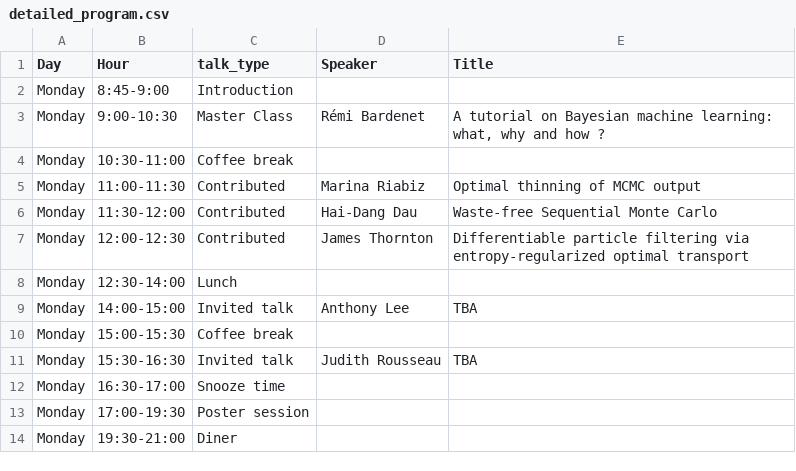
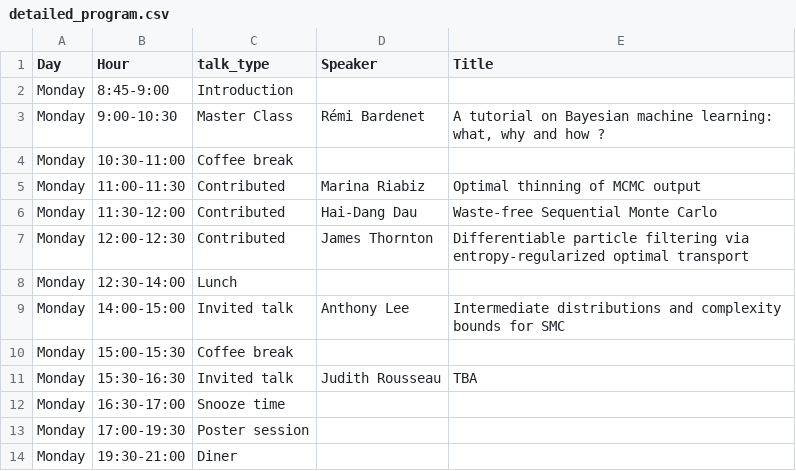
Before and after one commit to bayesatcirm/bayesatcirm_skeleton_2021, a CSV file: content/home/detailed_program.csv, drawn as a sheet; only a part is shown.

```diff
--- a/content/home/detailed_program.csv
+++ b/content/home/detailed_program.csv
@@ -8,3 +8,3 @@ Monday,12:00-12:30,Contributed,James Thornton,Differentiable particle filtering
 Monday,12:30-14:00,Lunch,,
-Monday,14:00-15:00,Invited talk,Anthony Lee,TBA
+Monday,14:00-15:00,Invited talk,Anthony Lee,Intermediate distributions and complexity bounds for SMC
 Monday,15:00-15:30,Coffee break,,
```
Also changed, not shown: 5 other files.
